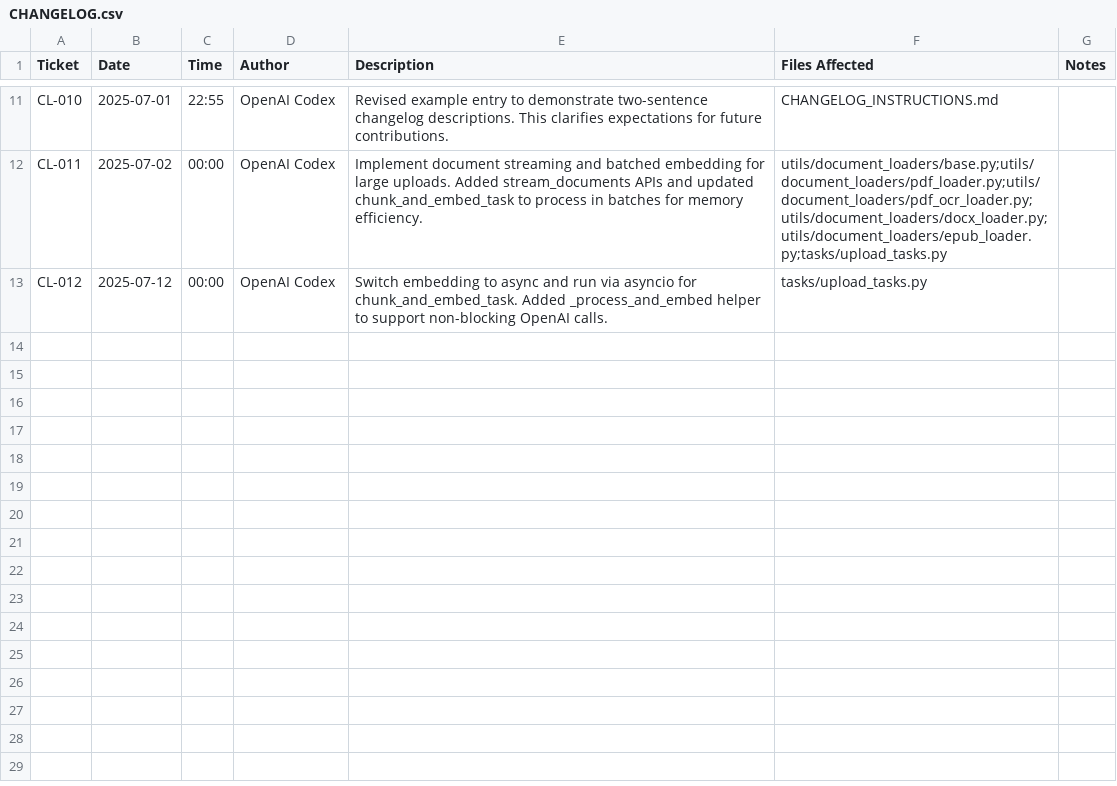
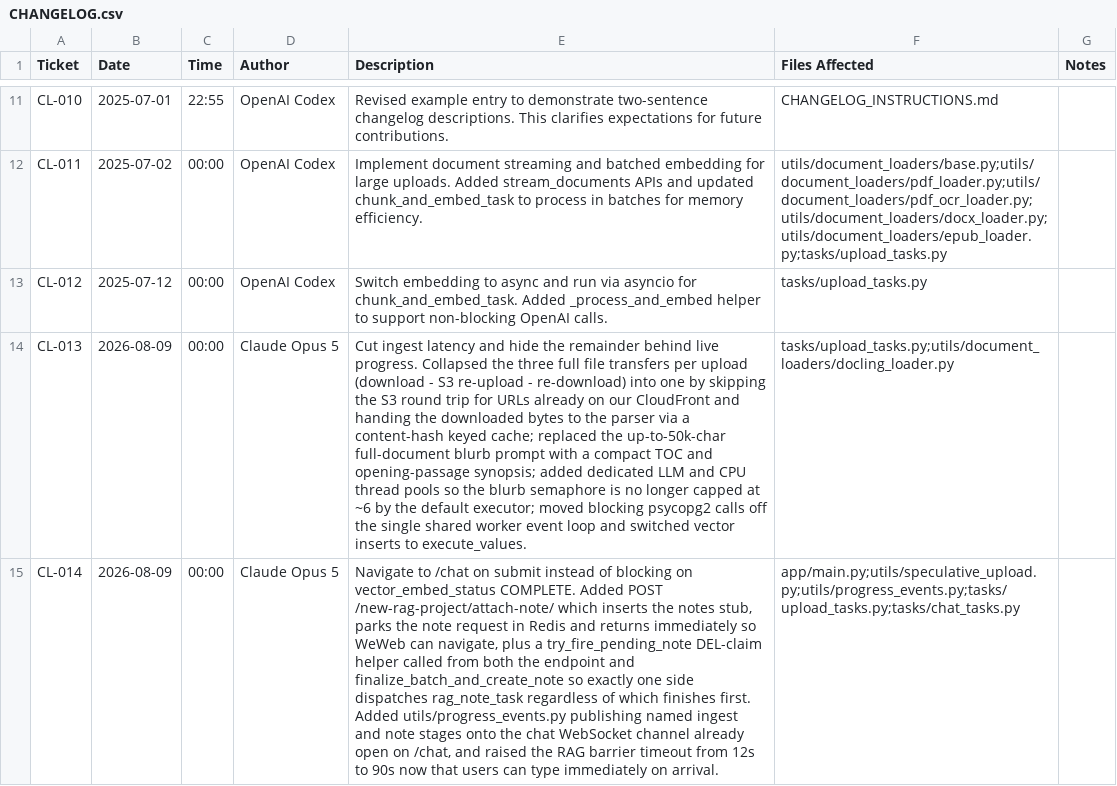
Before and after one commit to dominicdawes/LegalCaseAIApp, a CSV file: CHANGELOG.csv, drawn as a sheet; only a part is shown, gaps mark what is left out; the diff names each change by its address in the sheet, - before the commit and + after, or states it on an @@ line.

Commit message:
fix: addition of in-flight note genetation post speculative upload

```diff
--- a/CHANGELOG.csv
+++ b/CHANGELOG.csv
+row 14: CL-013 | 2026-08-09 | 00:00 | Claude Opus 5 | Cut ingest latency and hide the remainder behind live progress. Collapsed the three full file transfers per upload (download - S3 re-upload - re-download) into one by skipping the S3 round trip for URLs already on our CloudFront and handing the downloaded bytes to the parser via a content-hash keyed cache; replaced the up-to-50k-char full-document blurb prompt with a compact TOC and opening-passage synopsis; added dedicated LLM and CPU thread pools so the blurb semaphore is no longer capped at ~6 by the default executor; moved blocking psycopg2 calls off the single shared worker event loop and switched vector inserts to execute_values. | tasks/upload_tasks.py;utils/document_loaders/docling_loader.py
+row 15: CL-014 | 2026-08-09 | 00:00 | Claude Opus 5 | Navigate to /chat on submit instead of blocking on vector_embed_status COMPLETE. Added POST /new-rag-project/attach-note/ which inserts the notes stub, parks the note request in Redis and returns immediately so WeWeb can navigate, plus a try_fire_pending_note DEL-claim helper called from both the endpoint and finalize_batch_and_create_note so exactly one side dispatches rag_note_task regardless of which finishes first. Added utils/progress_events.py publishing named ingest and note stages onto the chat WebSocket channel already open on /chat, and raised the RAG barrier timeout from 12s to 90s now that users can type immediately on arrival. | app/main.py;utils/speculative_upload.py;utils/progress_events.py;tasks/upload_tasks.py;tasks/chat_tasks.py
```
Also changed, not shown: 7 other files.
